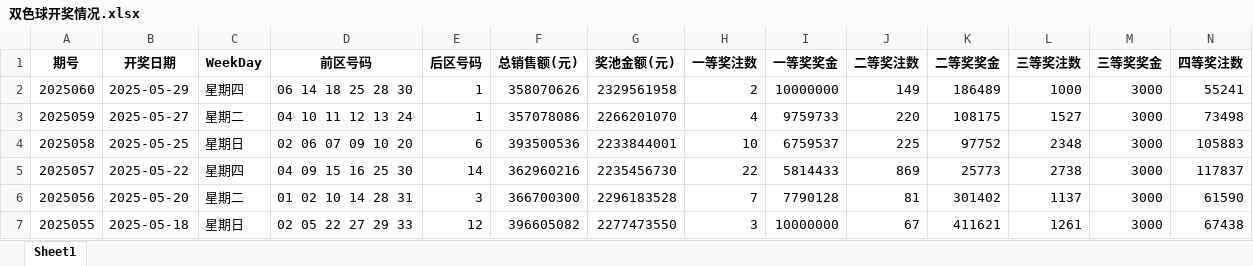
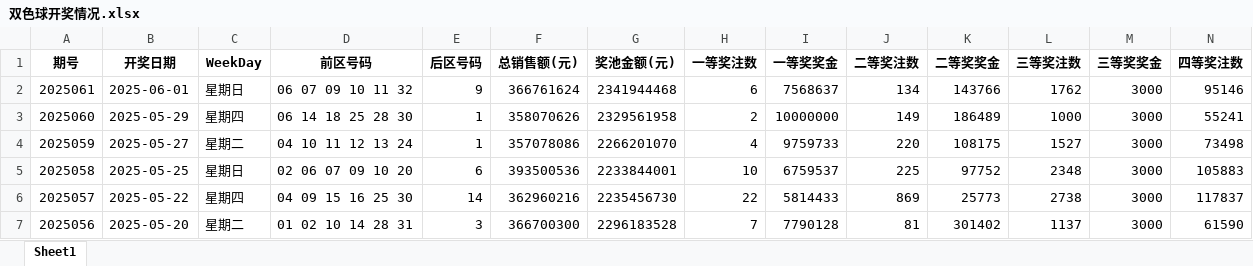
Before and after one commit to konglr/Lottery, an Excel workbook: 双色球开奖情况.xlsx, sheet Sheet1, drawn as a sheet; only a part is shown; the shorter side is filled out with more unchanged rows; values as stored, in another font and other column widths than the file's, no borders; rows hold the shown columns only; the diff names each change by its address in the sheet, - before the commit and + after, or states it on an @@ line.

```diff
--- a/双色球开奖情况.xlsx (sheet Sheet1)
+++ b/双色球开奖情况.xlsx (sheet Sheet1)
+row 2: 2025061 | 2025-06-01 | 星期日 | 06 07 09 10 11 32 | 9 | 366761624 | 2341944468 | 6 | 7568637 | 134 | 143766 | 1762 | 3000 | 95146
```
Also changed, not shown: 1 other file.
